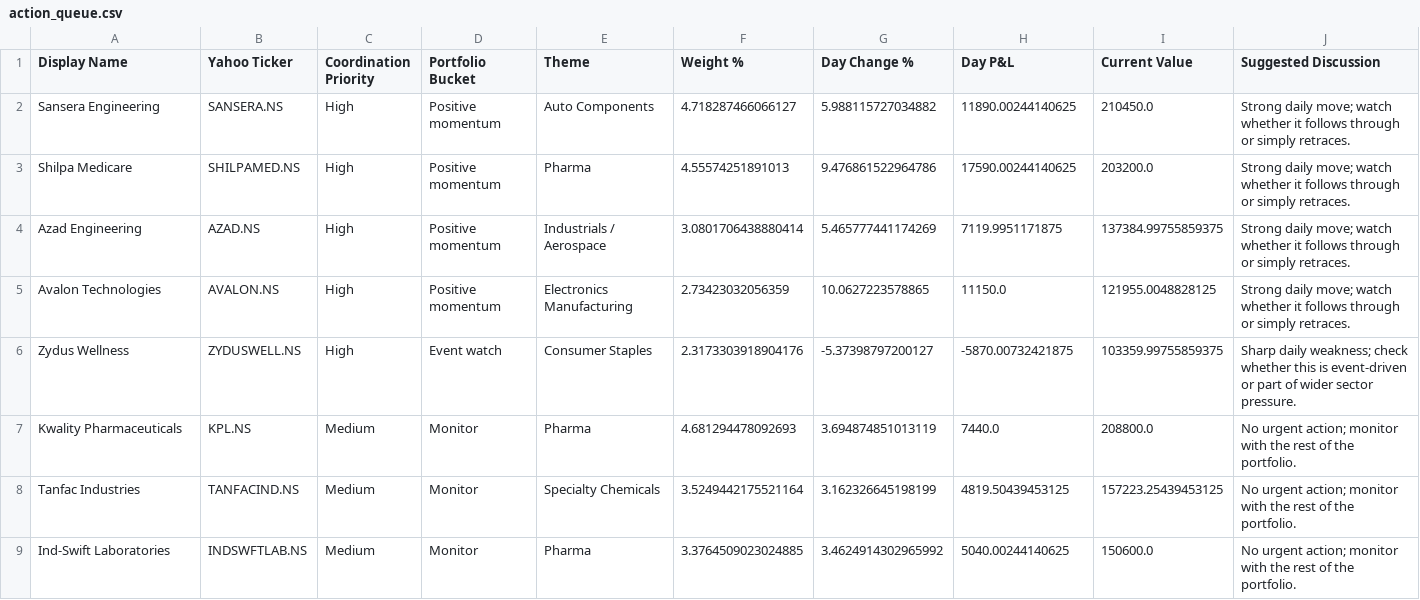
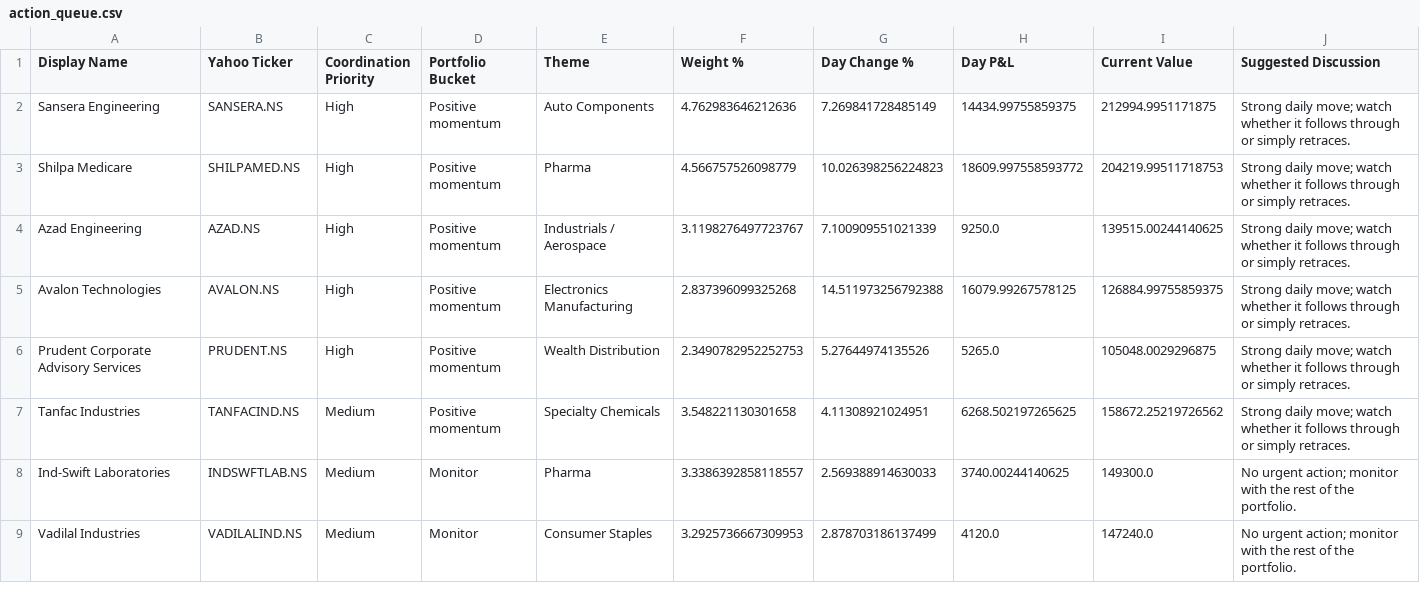
Before and after one commit to hvj7p7shkv-hub/anshuman-portfolio-dashboard, a CSV file: data/action_queue.csv, drawn as a sheet; only a part is shown; the diff covers the shown part only.

```diff
--- a/data/action_queue.csv
+++ b/data/action_queue.csv
@@ -1,9 +1,9 @@
 Display Name,Yahoo Ticker,Coordination Priority,Portfolio Bucket,Theme,Weight %,Day Change %,Day P&L,Current Value,Suggested Discussion
-Sansera Engineering,SANSERA.NS,High,Positive momentum,Auto Components,4.718287466066127,5.988115727034882,11890.00244140625,210450.0,Strong daily move; watch whether it follows through or simply retraces.
-Shilpa Medicare,SHILPAMED.NS,High,Positive momentum,Pharma,4.55574251891013,9.476861522964786,17590.00244140625,203200.0,Strong daily move; watch whether it follows through or simply retraces.
-Azad Engineering,AZAD.NS,High,Positive momentum,Industrials / Aerospace,3.0801706438880414,5.465777441174269,7119.9951171875,137384.99755859375,Strong daily move; watch whether it follows through or simply retraces.
-Avalon Technologies,AVALON.NS,High,Positive momentum,Electronics Manufacturing,2.73423032056359,10.0627223578865,11150.0,121955.0048828125,Strong daily move; watch whether it follows through or simply retraces.
-Zydus Wellness,ZYDUSWELL.NS,High,Event watch,Consumer Staples,2.3173303918904176,-5.37398797200127,-5870.00732421875,103359.99755859375,Sharp daily weakness; check whether this is event-driven or part of wider sector pressure.
-Kwality Pharmaceuticals,KPL.NS,Medium,Monitor,Pharma,4.681294478092693,3.694874851013119,7440.0,208800.0,No urgent action; monitor with the rest of the portfolio.
-Tanfac Industries,TANFACIND.NS,Medium,Monitor,Specialty Chemicals,3.5249442175521164,3.162326645198199,4819.50439453125,157223.25439453125,No urgent action; monitor with the rest of the portfolio.
-Ind-Swift Laboratories,INDSWFTLAB.NS,Medium,Monitor,Pharma,3.3764509023024885,3.4624914302965992,5040.00244140625,150600.0,No urgent action; monitor with the rest of the portfolio.
+Sansera Engineering,SANSERA.NS,High,Positive momentum,Auto Components,4.762983646212636,7.269841728485149,14434.99755859375,212994.9951171875,Strong daily move; watch whether it follows through or simply retraces.
+Shilpa Medicare,SHILPAMED.NS,High,Positive momentum,Pharma,4.566757526098779,10.026398256224823,18609.997558593772,204219.99511718753,Strong daily move; watch whether it follows through or simply retraces.
+Azad Engineering,AZAD.NS,High,Positive momentum,Industrials / Aerospace,3.1198276497723767,7.100909551021339,9250.0,139515.00244140625,Strong daily move; watch whether it follows through or simply retraces.
+Avalon Technologies,AVALON.NS,High,Positive momentum,Electronics Manufacturing,2.837396099325268,14.511973256792388,16079.99267578125,126884.99755859375,Strong daily move; watch whether it follows through or simply retraces.
+Prudent Corporate Advisory Services,PRUDENT.NS,High,Positive momentum,Wealth Distribution,2.3490782952252753,5.27644974135526,5265.0,105048.0029296875,Strong daily move; watch whether it follows through or simply retraces.
+Tanfac Industries,TANFACIND.NS,Medium,Positive momentum,Specialty Chemicals,3.548221130301658,4.11308921024951,6268.502197265625,158672.25219726562,Strong daily move; watch whether it follows through or simply retraces.
+Ind-Swift Laboratories,INDSWFTLAB.NS,Medium,Monitor,Pharma,3.3386392858118557,2.569388914630033,3740.00244140625,149300.0,No urgent action; monitor with the rest of the portfolio.
+Vadilal Industries,VADILALIND.NS,Medium,Monitor,Consumer Staples,3.2925736667309953,2.878703186137499,4120.0,147240.0,No urgent action; monitor with the rest of the portfolio.
```
Also changed, not shown: 5 added rows, 1 removed row and 8 edited cells elsewhere in this file, data/holdings.csv, 1 other file.
